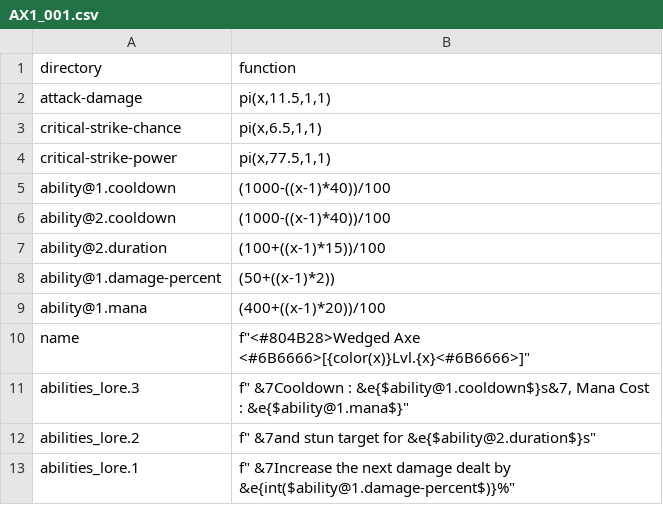
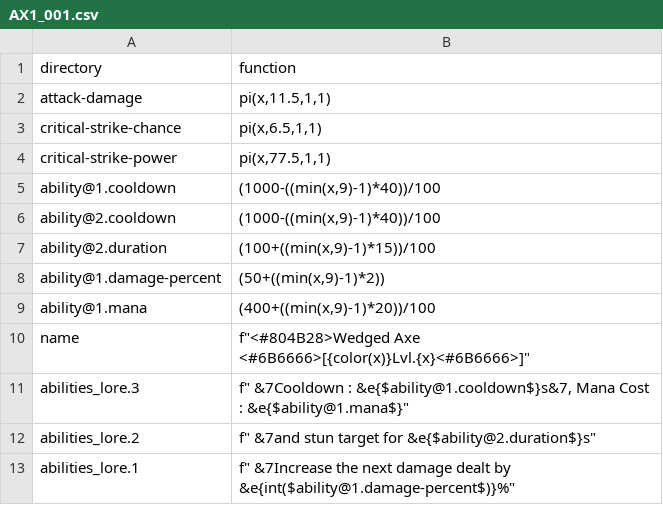
Before and after one commit to WLC-ID/Operation, a CSV file: ItemGenerator/lambda/common/AX1_001.csv, drawn as a sheet.

```diff
--- a/ItemGenerator/lambda/common/AX1_001.csv
+++ b/ItemGenerator/lambda/common/AX1_001.csv
@@ -4,7 +4,7 @@ critical-strike-chance,"pi(x,6.5,1,1)"
 critical-strike-power,"pi(x,77.5,1,1)"
-ability@1.cooldown,"(1000-((x-1)*40))/100"
-ability@2.cooldown,"(1000-((x-1)*40))/100"
-ability@2.duration,"(100+((x-1)*15))/100"
-ability@1.damage-percent,"(50+((x-1)*2))"
-ability@1.mana,"(400+((x-1)*20))/100"
+ability@1.cooldown,"(1000-((min(x,9)-1)*40))/100"
+ability@2.cooldown,"(1000-((min(x,9)-1)*40))/100"
+ability@2.duration,"(100+((min(x,9)-1)*15))/100"
+ability@1.damage-percent,"(50+((min(x,9)-1)*2))"
+ability@1.mana,"(400+((min(x,9)-1)*20))/100"
 name,"f""<#804B28>Wedged Axe <#6B6666>[{color(x)}Lvl.{x}<#6B6666>]"""
```
Also changed, not shown: ItemGenerator/lambda/common/BO1_001.csv, ItemGenerator/lambda/common/DA1_001.csv, 17 other files.
